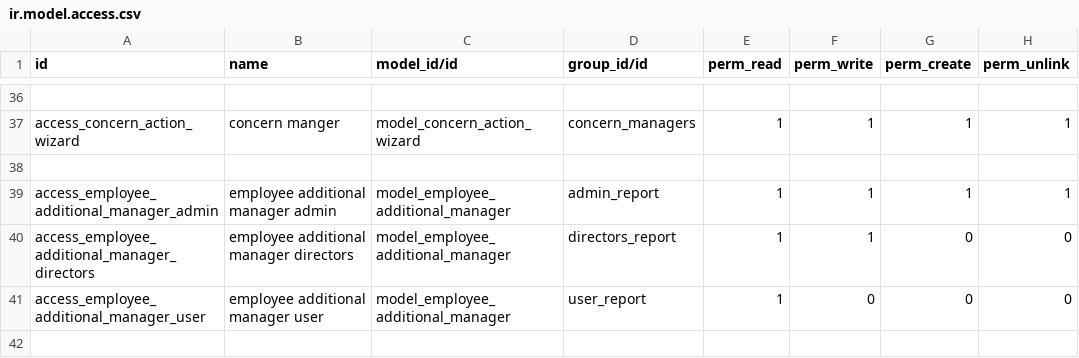
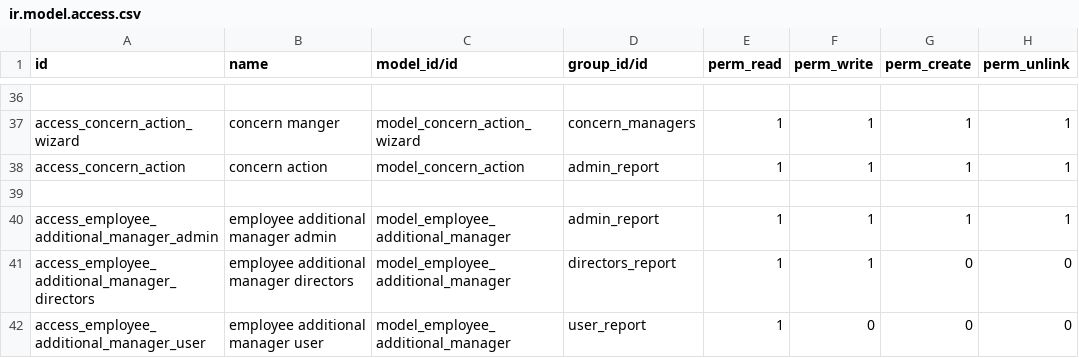
Before and after one commit to Tiju-s-Academy/daily_report, a CSV file: security/ir.model.access.csv, drawn as a sheet; only a part is shown, gaps mark what is left out; the diff names each change by its address in the sheet, - before the commit and + after, or states it on an @@ line.

Commit message:
add concern action model and access rights; implement cleanup for legacy references

```diff
--- a/security/ir.model.access.csv
+++ b/security/ir.model.access.csv
+row 38: access_concern_action | concern action | model_concern_action | admin_report | 1 | 1 | 1 | 1
```
Also changed, not shown: 2 other files.
